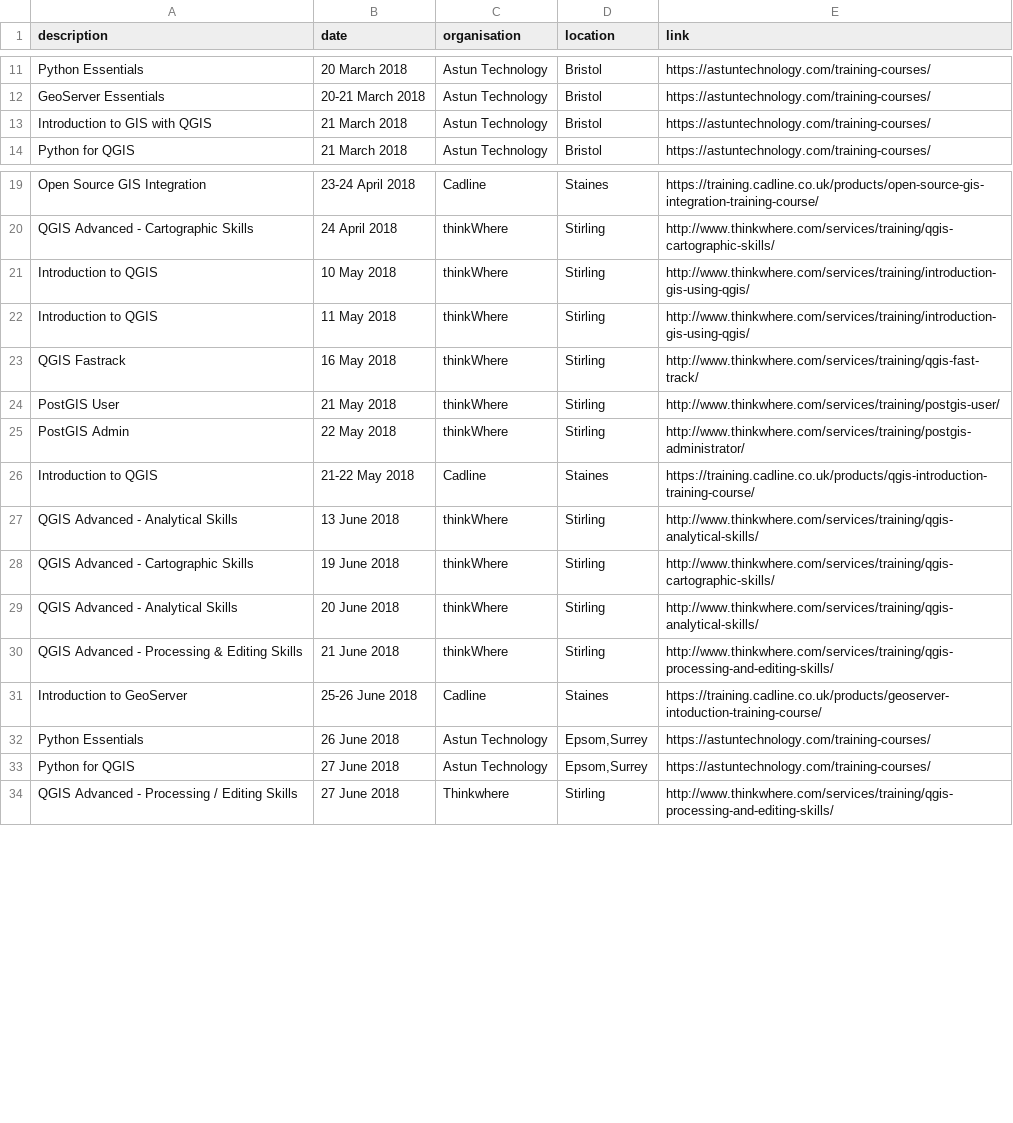
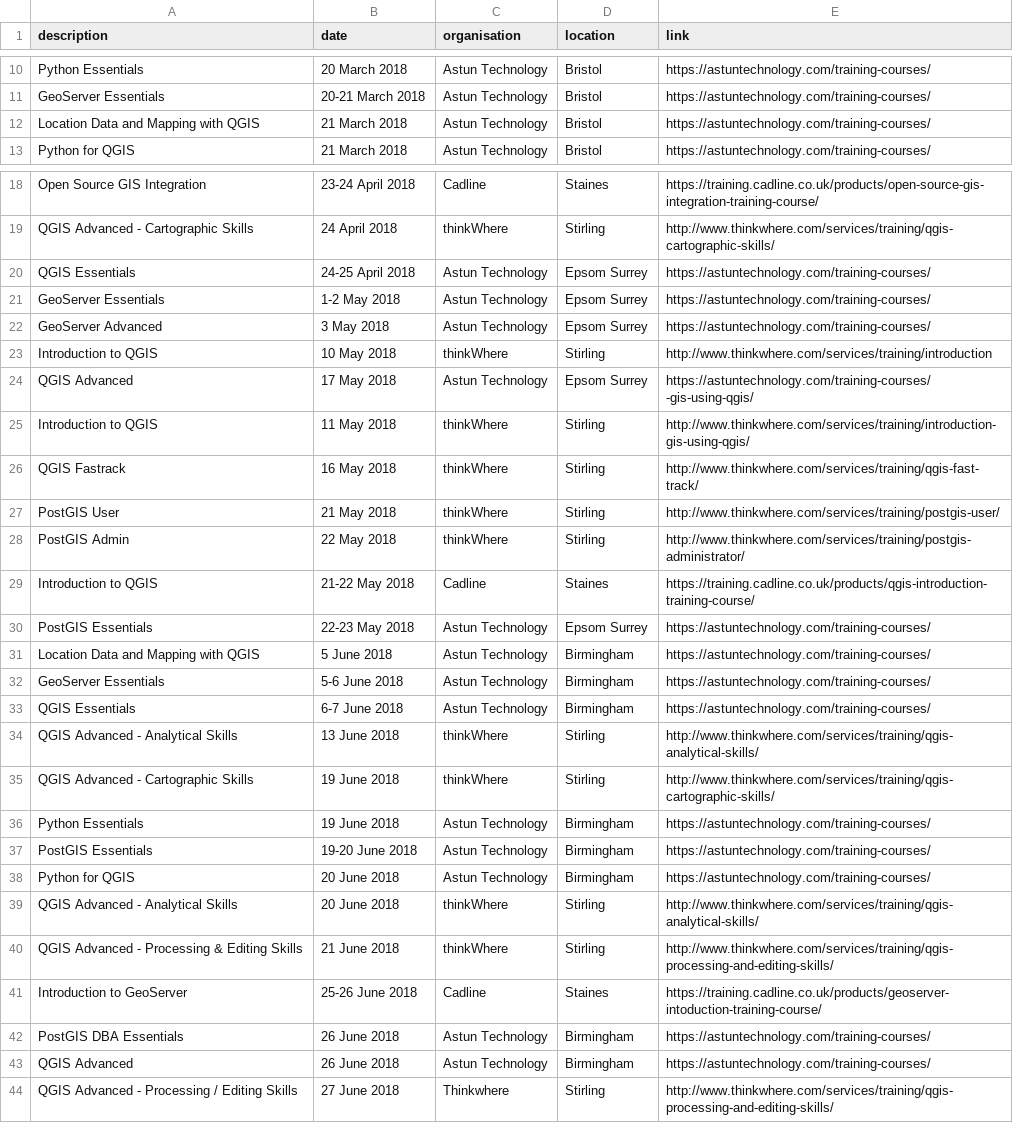
Before and after one commit to rachelesmee/website, a CSV file: _data/osgeouk_training.csv, drawn as a sheet; only a part is shown, gaps mark what is left out; the diff covers the shown part only.

Commit message:
Added Astun courses and removed out of date ones

```diff
--- a/_data/osgeouk_training.csv
+++ b/_data/osgeouk_training.csv
@@ -12,3 +11,3 @@ Python Essentials,20 March 2018,Astun Technology,Bristol,https://astuntechnology
 GeoServer Essentials,20-21 March 2018,Astun Technology,Bristol,https://astuntechnology.com/training-courses/
-Introduction to GIS with QGIS,21 March 2018,Astun Technology,Bristol,https://astuntechnology.com/training-courses/
+Location Data and Mapping with QGIS, 21 March 2018,Astun Technology,Bristol,https://astuntechnology.com/training-courses/
 Python for QGIS,21 March 2018,Astun Technology,Bristol,https://astuntechnology.com/training-courses/
@@ -20,3 +19,7 @@ Open Source GIS Integration,23-24 April 2018,Cadline,Staines,https://training.ca
 QGIS Advanced - Cartographic Skills,24 April 2018,thinkWhere,Stirling,http://www.thinkwhere.com/services/training/qgis-cartographic-skills/
-Introduction to QGIS,10 May 2018,thinkWhere,Stirling,http://www.thinkwhere.com/services/training/introduction-gis-using-qgis/
+QGIS Essentials,24-25 April 2018,Astun Technology,"Epsom Surrey",https://astuntechnology.com/training-courses/
+GeoServer Essentials,1-2 May 2018,Astun Technology,"Epsom Surrey",https://astuntechnology.com/training-courses/
+GeoServer Advanced,3 May 2018,Astun Technology,"Epsom Surrey",https://astuntechnology.com/training-courses/
+Introduction to QGIS,10 May 2018,thinkWhere,Stirling,http://www.thinkwhere.com/services/training/introduction
+QGIS Advanced,17 May 2018,Astun Technology,"Epsom Surrey",https://astuntechnology.com/training-courses/ -gis-using-qgis/
 Introduction to QGIS,11 May 2018,thinkWhere,Stirling,http://www.thinkwhere.com/services/training/introduction-gis-using-qgis/
@@ -26,4 +29,11 @@ PostGIS Admin,22 May 2018,thinkWhere,Stirling,http://www.thinkwhere.com/services
 Introduction to QGIS,21-22 May 2018,Cadline,Staines,https://training.cadline.co.uk/products/qgis-introduction-training-course/
+PostGIS Essentials,22-23 May 2018,Astun Technology,"Epsom Surrey",https://astuntechnology.com/training-courses/
+Location Data and Mapping with QGIS,5 June 2018,Astun Technology,Birmingham,https://astuntechnology.com/training-courses/
+GeoServer Essentials,5-6 June 2018,Astun Technology,Birmingham,https://astuntechnology.com/training-courses/
+QGIS Essentials,6-7 June 2018,Astun Technology,Birmingham,https://astuntechnology.com/training-courses/
 QGIS Advanced - Analytical Skills,13 June 2018,thinkWhere,Stirling,http://www.thinkwhere.com/services/training/qgis-analytical-skills/
 QGIS Advanced - Cartographic Skills,19 June 2018,thinkWhere,Stirling,http://www.thinkwhere.com/services/training/qgis-cartographic-skills/
+Python Essentials,19 June 2018,Astun Technology,Birmingham,https://astuntechnology.com/training-courses/
+PostGIS Essentials,19-20 June 2018,Astun Technology,Birmingham,https://astuntechnology.com/training-courses/
+Python for QGIS,20 June 2018,Astun Technology,Birmingham,https://astuntechnology.com/training-courses/
 QGIS Advanced - Analytical Skills,20 June 2018,thinkWhere,Stirling,http://www.thinkwhere.com/services/training/qgis-analytical-skills/
@@ -31,4 +41,4 @@ QGIS Advanced - Processing & Editing Skills,21 June 2018,thinkWhere,Stirling,htt
 Introduction to GeoServer,25-26 June 2018,Cadline,Staines,https://training.cadline.co.uk/products/geoserver-intoduction-training-course/
-Python Essentials,26 June 2018,Astun Technology,"Epsom,Surrey",https://astuntechnology.com/training-courses/
-Python for QGIS,27 June 2018,Astun Technology,"Epsom,Surrey",https://astuntechnology.com/training-courses/
+PostGIS DBA Essentials,26 June 2018,Astun Technology,Birmingham,https://astuntechnology.com/training-courses/
+QGIS Advanced,26 June 2018,Astun Technology,Birmingham,https://astuntechnology.com/training-courses/
 QGIS Advanced - Processing / Editing Skills,27 June 2018,Thinkwhere,Stirling,http://www.thinkwhere.com/services/training/qgis-processing-and-editing-skills/
```
Also changed, not shown: 1 added row, 2 removed rows and 3 edited cells elsewhere in this file.
